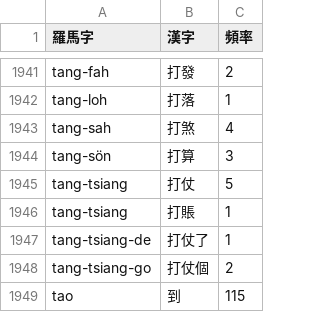
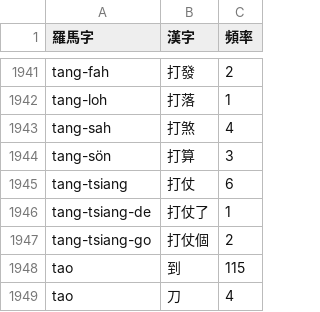
Before and after one commit to shinzoqchiuq/books-in-wu-romanization, a TSV file: cʽih-yiæ-gyih-kyi-1899/出埃及記-詞.tsv, drawn as a sheet; only a part is shown, gaps mark what is left out; the shorter side is filled out with more unchanged rows.

Commit message:
cʽih-yiæ-gyih-kyi-1899: typo

```diff
--- a/cʽih-yiæ-gyih-kyi-1899/出埃及記-詞.tsv
+++ b/cʽih-yiæ-gyih-kyi-1899/出埃及記-詞.tsv
@@ -1944,4 +1944,3 @@ tang-sah	打煞	4
 tang-sön	打算	3
-tang-tsiang	打仗	5
-tang-tsiang	打賬	1
+tang-tsiang	打仗	6
 tang-tsiang-de	打仗了	1
```
Also changed, not shown: cʽih-yiæ-gyih-kyi-1899/出埃及記-字.tsv, 字.tsv, 3 other files.
